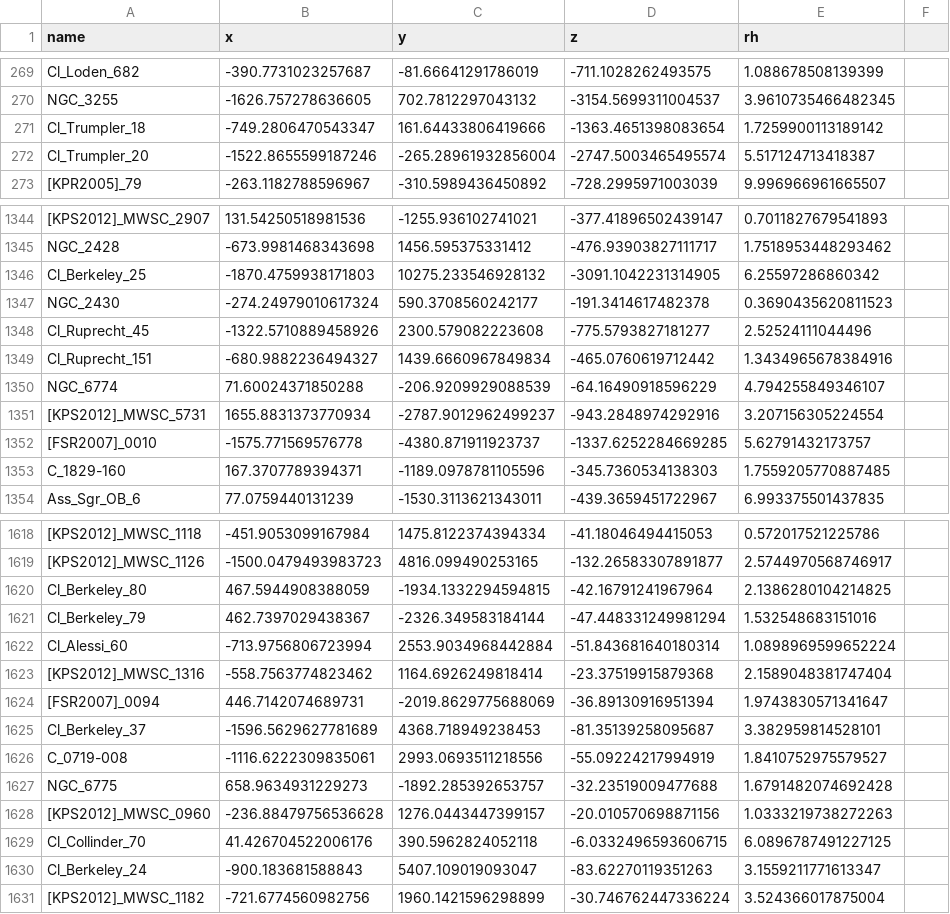
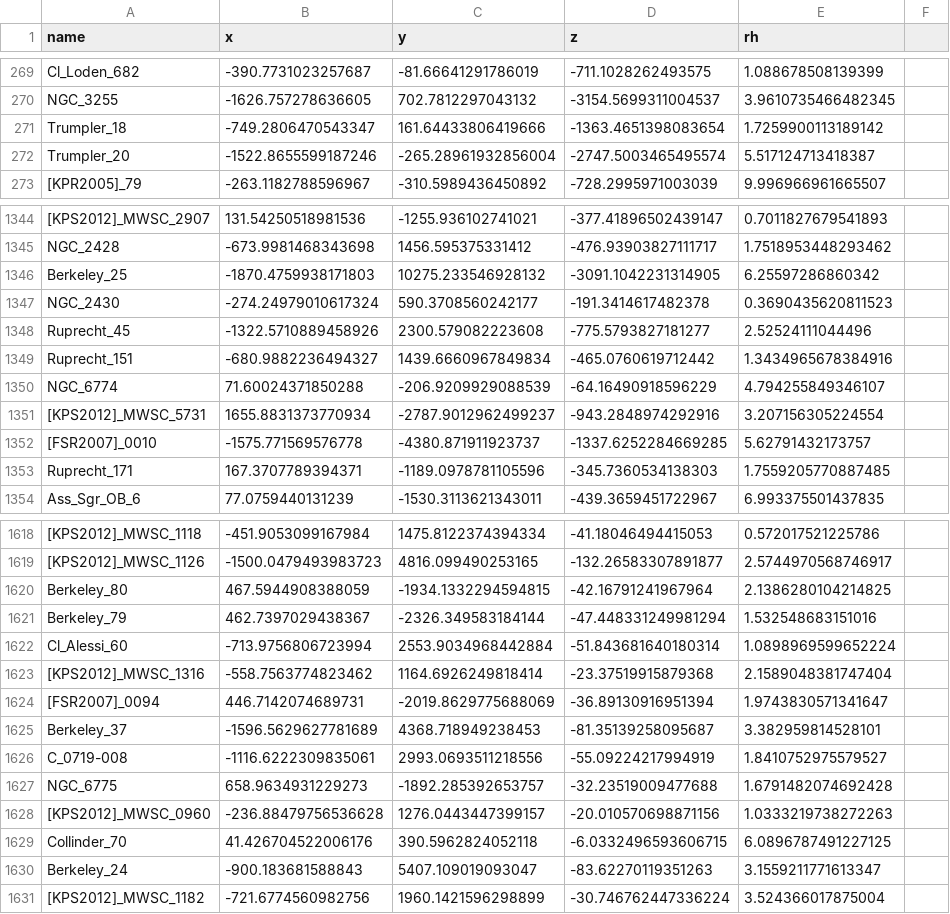
Before and after one commit to ageller/OCBinaryExplorer, a CSV file: app/frontend/public/data/OCdata_forUnity.csv, drawn as a sheet; only a part is shown, gaps mark what is left out; the diff covers the shown part only; the diff names each change by its address in the sheet, - before the commit and + after, or states it on an @@ line.

Commit message:
updated cluster names three.js database

```diff
--- a/app/frontend/public/data/OCdata_forUnity.csv
+++ b/app/frontend/public/data/OCdata_forUnity.csv
-A271 (name): Cl_Trumpler_18
+A271 (name): Trumpler_18
-A272 (name): Cl_Trumpler_20
+A272 (name): Trumpler_20
-A1346 (name): Cl_Berkeley_25
+A1346 (name): Berkeley_25
-A1348 (name): Cl_Ruprecht_45
+A1348 (name): Ruprecht_45
-A1349 (name): Cl_Ruprecht_151
+A1349 (name): Ruprecht_151
-A1353 (name): C_1829-160
+A1353 (name): Ruprecht_171
-A1620 (name): Cl_Berkeley_80
+A1620 (name): Berkeley_80
-A1621 (name): Cl_Berkeley_79
+A1621 (name): Berkeley_79
-A1625 (name): Cl_Berkeley_37
+A1625 (name): Berkeley_37
-A1629 (name): Cl_Collinder_70
+A1629 (name): Collinder_70
-A1630 (name): Cl_Berkeley_24
+A1630 (name): Berkeley_24
```
Also changed, not shown: 185 edited cells elsewhere in this file.
